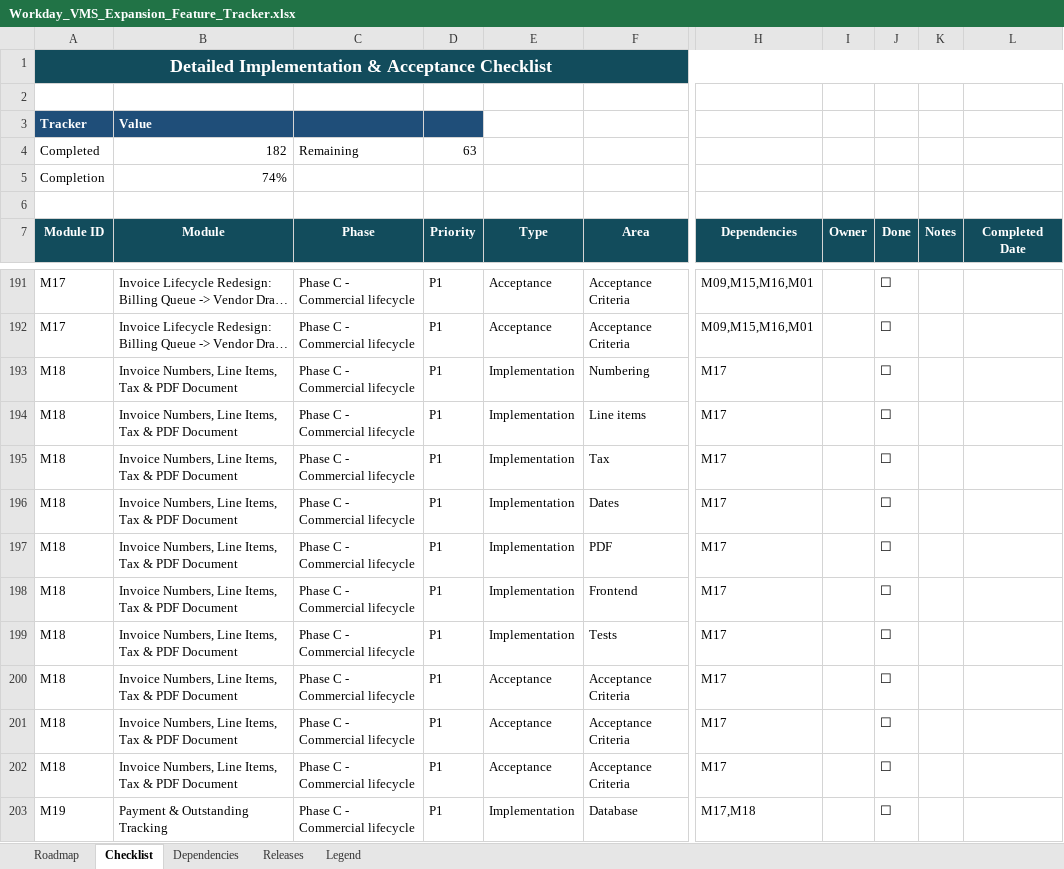
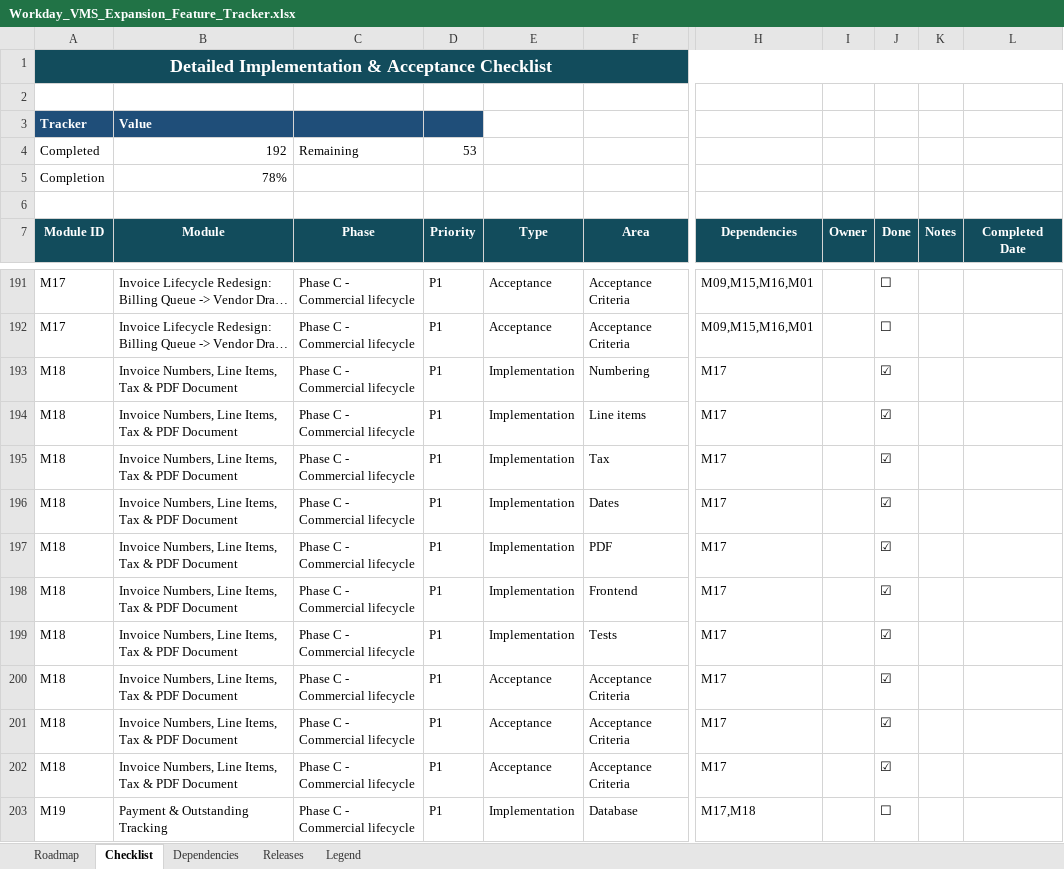
Before and after one commit to nareshjo001/workday, an Excel workbook: Expansion/Workday_VMS_Expansion_Feature_Tracker.xlsx, sheet Checklist, drawn as a sheet; only a part is shown, gaps mark what is left out; long unchanged cells end in …; values as stored, in another font and other column widths than the file's, no borders; conditional formats not drawn; the diff names each change by its address in the sheet, - before the commit and + after, or states it on an @@ line.

```diff
--- a/Expansion/Workday_VMS_Expansion_Feature_Tracker.xlsx (sheet Checklist)
+++ b/Expansion/Workday_VMS_Expansion_Feature_Tracker.xlsx (sheet Checklist)
-B4 (Module): 182
+B4 (Module): 192
-D4 (Priority): 63
+D4 (Priority): 53
-B5 (Module): 74%
+B5 (Module): 78%
-J193:J202 (Done): ☐
+J193:J202 (Done): ☑
```
Also changed, not shown: sheet Roadmap, 23 other files.
